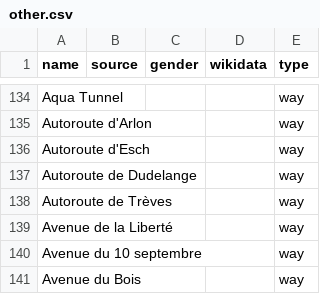
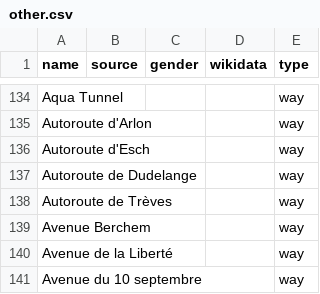
Before and after one commit to EqualStreetNames/equalstreetnames-luxembourg, a CSV file: data/other.csv, drawn as a sheet; only a part is shown, gaps mark what is left out; the shorter side is filled out with more unchanged rows; the diff names each change by its address in the sheet, - before the commit and + after, or states it on an @@ line.

```diff
--- a/data/other.csv
+++ b/data/other.csv
+row 139: Avenue Berchem |  |  |  | way
```
Also changed, not shown: 2 other files.
